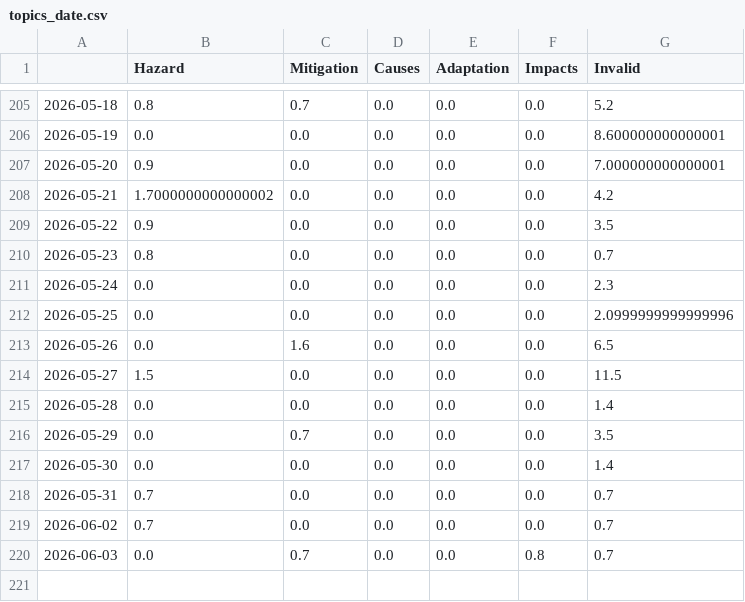
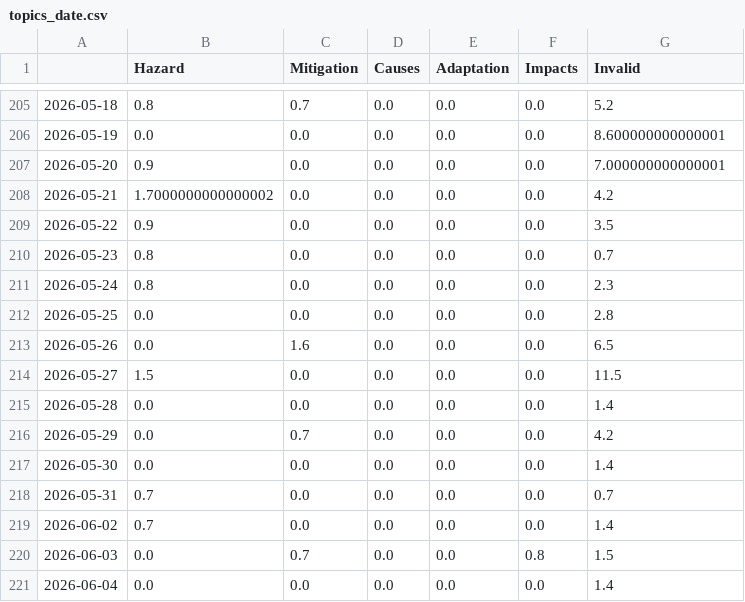
Before and after one commit to JW-news/ColdIsComing, a CSV file: csv/topics_date.csv, drawn as a sheet; only a part is shown, gaps mark what is left out.

```diff
--- a/csv/topics_date.csv
+++ b/csv/topics_date.csv
@@ -210,4 +210,4 @@
 2026-05-23,0.8,0.0,0.0,0.0,0.0,0.7
-2026-05-24,0.0,0.0,0.0,0.0,0.0,2.3
-2026-05-25,0.0,0.0,0.0,0.0,0.0,2.0999999999999996
+2026-05-24,0.8,0.0,0.0,0.0,0.0,2.3
+2026-05-25,0.0,0.0,0.0,0.0,0.0,2.8
 2026-05-26,0.0,1.6,0.0,0.0,0.0,6.5
@@ -215,6 +215,7 @@
 2026-05-28,0.0,0.0,0.0,0.0,0.0,1.4
-2026-05-29,0.0,0.7,0.0,0.0,0.0,3.5
+2026-05-29,0.0,0.7,0.0,0.0,0.0,4.2
 2026-05-30,0.0,0.0,0.0,0.0,0.0,1.4
 2026-05-31,0.7,0.0,0.0,0.0,0.0,0.7
-2026-06-02,0.7,0.0,0.0,0.0,0.0,0.7
-2026-06-03,0.0,0.7,0.0,0.0,0.8,0.7
+2026-06-02,0.7,0.0,0.0,0.0,0.0,1.4
+2026-06-03,0.0,0.7,0.0,0.0,0.8,1.5
+2026-06-04,0.0,0.0,0.0,0.0,0.0,1.4
```
Also changed, not shown: 4 other files.
